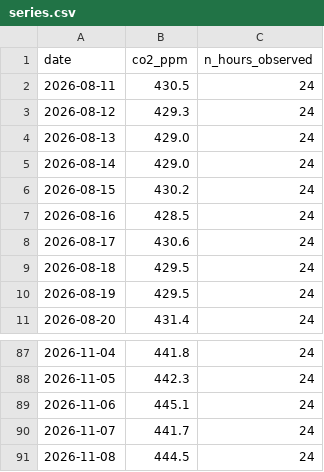
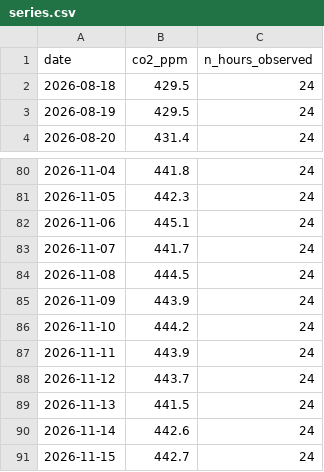
Before and after one commit to salmazaime/td-time-series, a CSV file: data/series.csv, drawn as a sheet; only a part is shown, gaps mark what is left out; removed rows and columns are numbered as before the commit, all else as after; the diff names each change by its address in the sheet, - before the commit and + after, or states it on an @@ line.

```diff
--- a/data/series.csv
+++ b/data/series.csv
-row 2: 2026-08-11 | 430.5 | 24
-row 3: 2026-08-12 | 429.3 | 24
-row 4: 2026-08-13 | 429.0 | 24
-row 5: 2026-08-14 | 429.0 | 24
-row 6: 2026-08-15 | 430.2 | 24
-row 7: 2026-08-16 | 428.5 | 24
-row 8: 2026-08-17 | 430.6 | 24
+row 85: 2026-11-09 | 443.9 | 24
+row 86: 2026-11-10 | 444.2 | 24
+row 87: 2026-11-11 | 443.9 | 24
+row 88: 2026-11-12 | 443.7 | 24
+row 89: 2026-11-13 | 441.5 | 24
+row 90: 2026-11-14 | 442.6 | 24
+row 91: 2026-11-15 | 442.7 | 24
```
Also changed, not shown: 1 other file.
